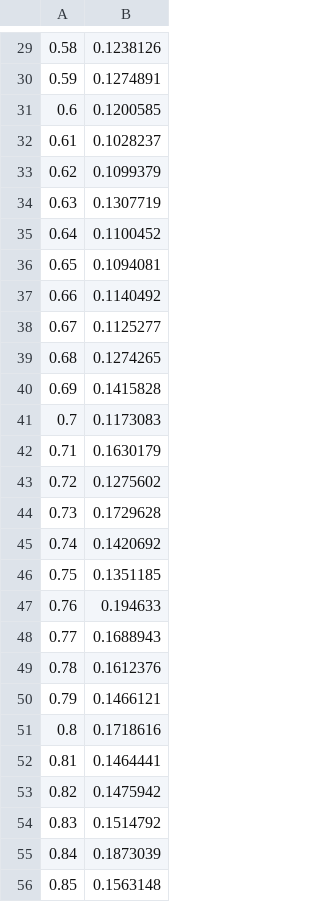
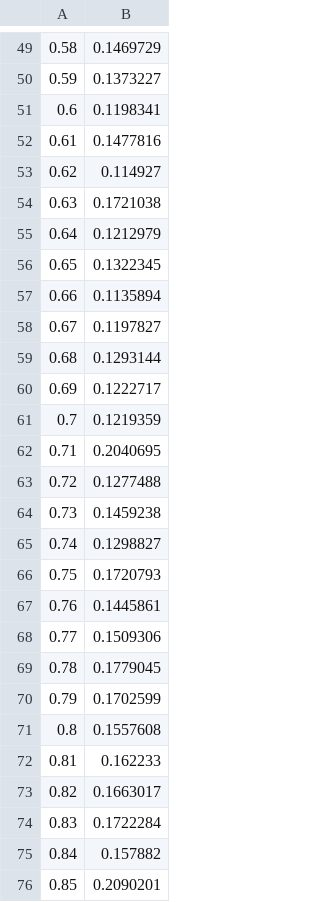
Before and after one commit to newLabAspect/FaMoS-DT-PhD, a CSV file: ExampleSystems/TwoStateHybridAutomaton/2SHA_PA_dur_size.csv, drawn as a sheet; only a part is shown, gaps mark what is left out; the diff covers the shown part only.

```diff
--- a/ExampleSystems/TwoStateHybridAutomaton/2SHA_PA_dur_size.csv
+++ b/ExampleSystems/TwoStateHybridAutomaton/2SHA_PA_dur_size.csv
@@ -29,28 +49,28 @@
-0.58,0.1238126
-0.59,0.1274891
-0.6,0.1200585
-0.61,0.1028237
-0.62,0.1099379
-0.63,0.1307719
-0.64,0.1100452
-0.65,0.1094081
-0.66,0.1140492
-0.67,0.1125277
-0.68,0.1274265
-0.69,0.1415828
-0.7,0.1173083
-0.71,0.1630179
-0.72,0.1275602
-0.73,0.1729628
-0.74,0.1420692
-0.75,0.1351185
-0.76,0.194633
-0.77,0.1688943
-0.78,0.1612376
-0.79,0.1466121
-0.8,0.1718616
-0.81,0.1464441
-0.82,0.1475942
-0.83,0.1514792
-0.84,0.1873039
-0.85,0.1563148
+0.58,0.1469729
+0.59,0.1373227
+0.6,0.1198341
+0.61,0.1477816
+0.62,0.114927
+0.63,0.1721038
+0.64,0.1212979
+0.65,0.1322345
+0.66,0.1135894
+0.67,0.1197827
+0.68,0.1293144
+0.69,0.1222717
+0.7,0.1219359
+0.71,0.2040695
+0.72,0.1277488
+0.73,0.1459238
+0.74,0.1298827
+0.75,0.1720793
+0.76,0.1445861
+0.77,0.1509306
+0.78,0.1779045
+0.79,0.1702599
+0.8,0.1557608
+0.81,0.162233
+0.82,0.1663017
+0.83,0.1722284
+0.84,0.157882
+0.85,0.2090201
```
Also changed, not shown: 20 added rows and 43 edited cells elsewhere in this file, ExampleSystems/BuckConverter/BC_HAL_Enh_dur_size.csv, ExampleSystems/TwoStateHybridAutomaton/2SHA_PA_acc_size.csv, 5 other files.
